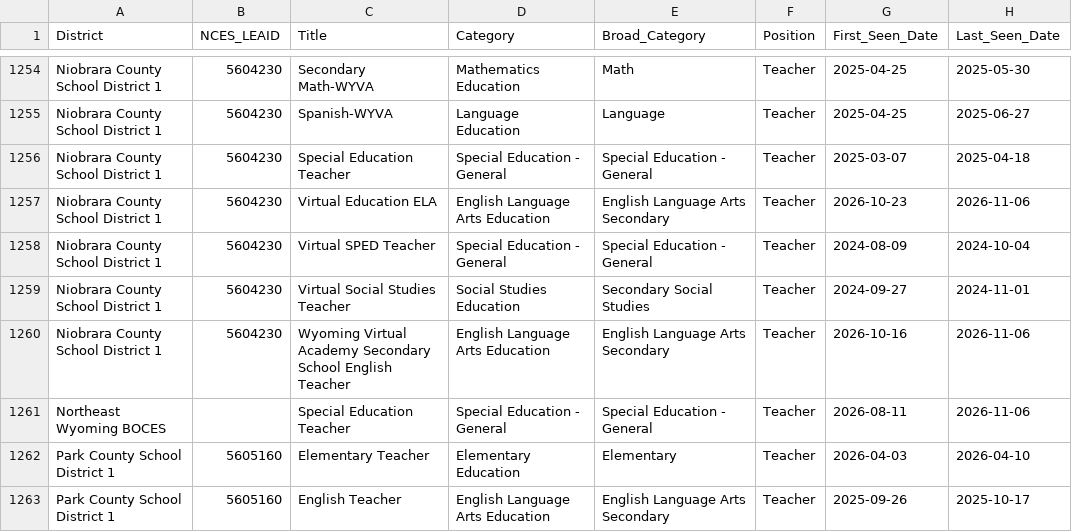
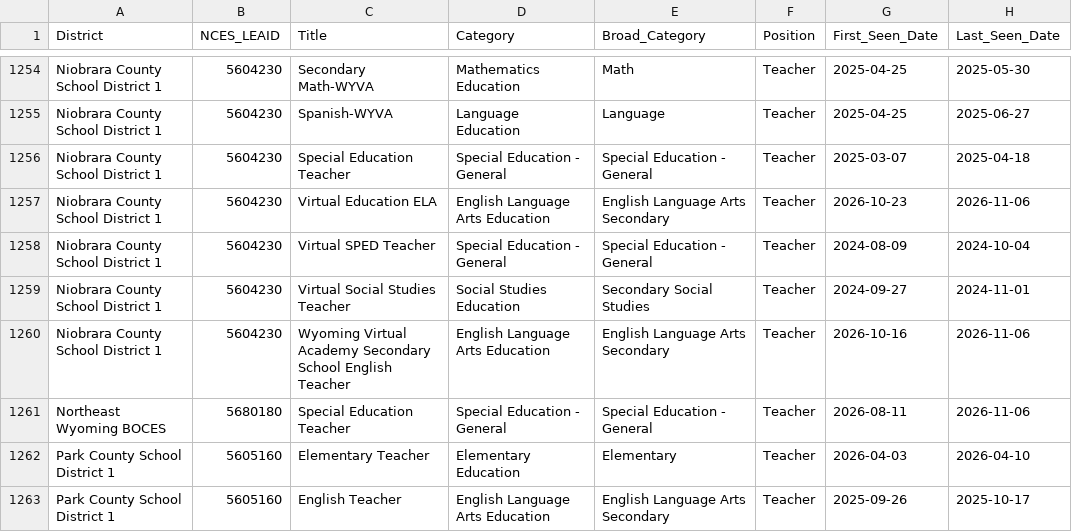
Before and after one commit to MPerk78/Wyoming-Education-Jobs-Dashboard, a CSV file: Wy_Ed_Jobs/job_duration_spells.csv, drawn as a sheet; only a part is shown, gaps mark what is left out; the diff names each change by its address in the sheet, - before the commit and + after, or states it on an @@ line.

```diff
--- a/Wy_Ed_Jobs/job_duration_spells.csv
+++ b/Wy_Ed_Jobs/job_duration_spells.csv
-B1261 (NCES_LEAID): (empty)
+B1261 (NCES_LEAID): 5680180
```
Also changed, not shown: Wy_Ed_Jobs/combinedclean.csv, Wy_Ed_Jobs/data_dictionary.csv, 13 other files.
